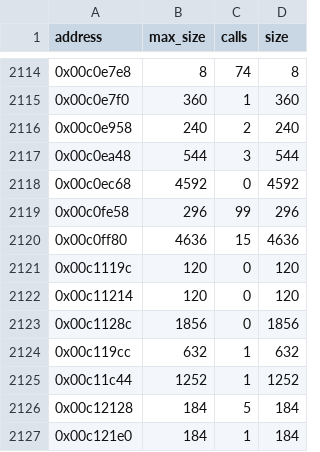
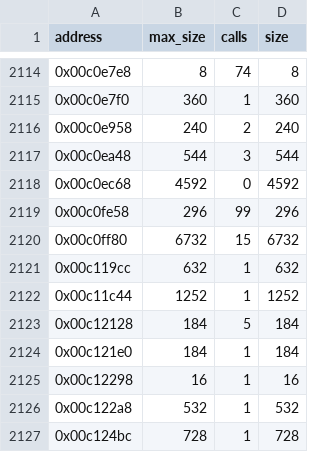
Before and after one commit to Subarasheese/pes6decomp, a CSV file: config/overlays/https/functions.csv, drawn as a sheet; only a part is shown, gaps mark what is left out; the shorter side is filled out with more unchanged rows.

```diff
--- a/config/overlays/https/functions.csv
+++ b/config/overlays/https/functions.csv
@@ -2119,6 +2119,3 @@ address,max_size,calls,size
 0x00c0fe58,296,99,296
-0x00c0ff80,4636,15,4636
-0x00c1119c,120,0,120
-0x00c11214,120,0,120
-0x00c1128c,1856,0,1856
+0x00c0ff80,6732,15,6732
 0x00c119cc,632,1,632
```
Also changed, not shown: 6 other files.
